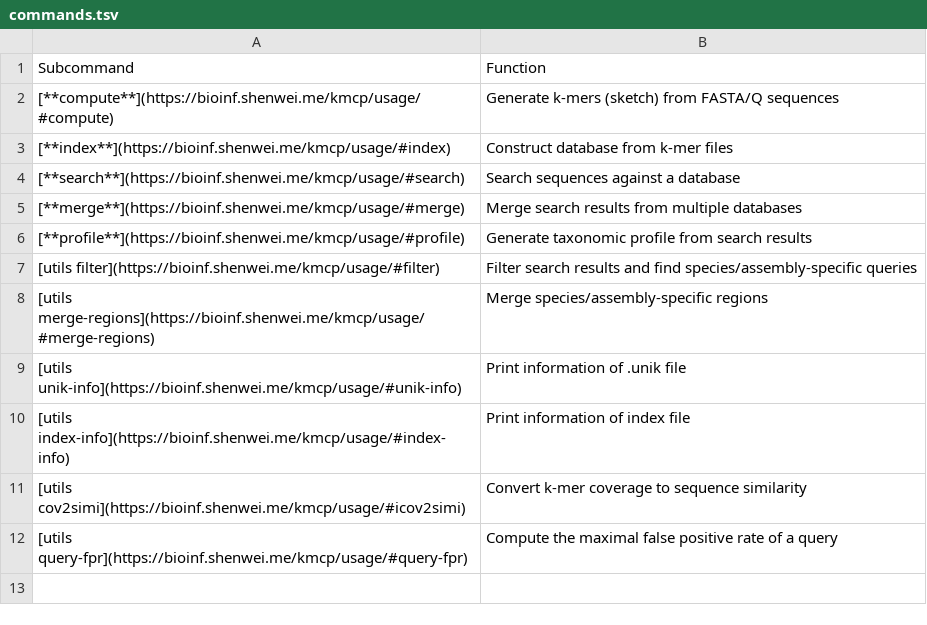
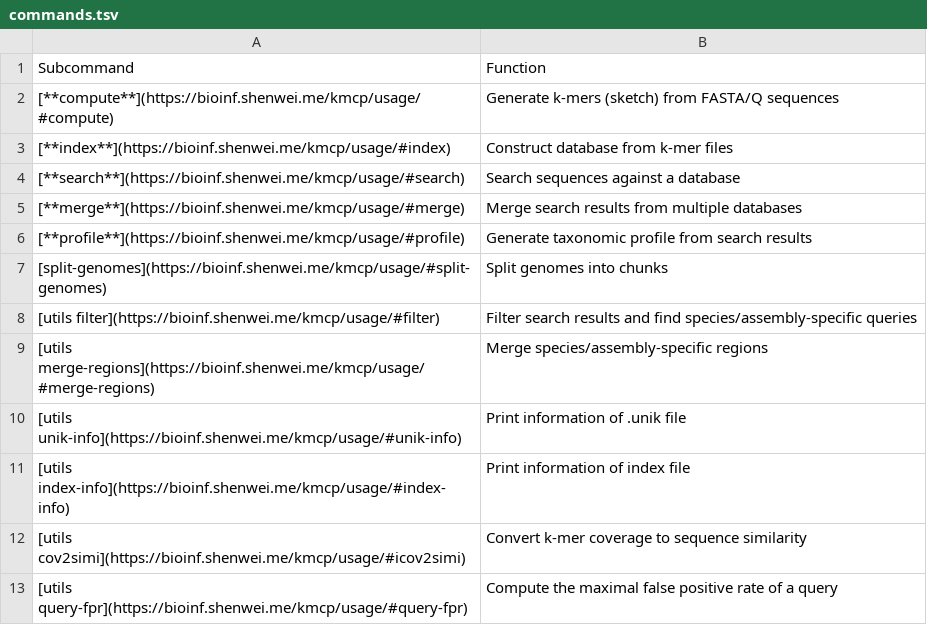
Before and after one commit to shenwei356/kmcp, a TSV file: commands.tsv, drawn as a sheet.

```diff
--- a/commands.tsv
+++ b/commands.tsv
@@ -6,2 +6,3 @@ Subcommand	Function
 [**profile**](https://bioinf.shenwei.me/kmcp/usage/#profile)	Generate taxonomic profile from search results
+[split-genomes](https://bioinf.shenwei.me/kmcp/usage/#split-genomes)	Split genomes into chunks
 [utils filter](https://bioinf.shenwei.me/kmcp/usage/#filter)	Filter search results and find species/assembly-specific queries
```
Also changed, not shown: 4 other files.
